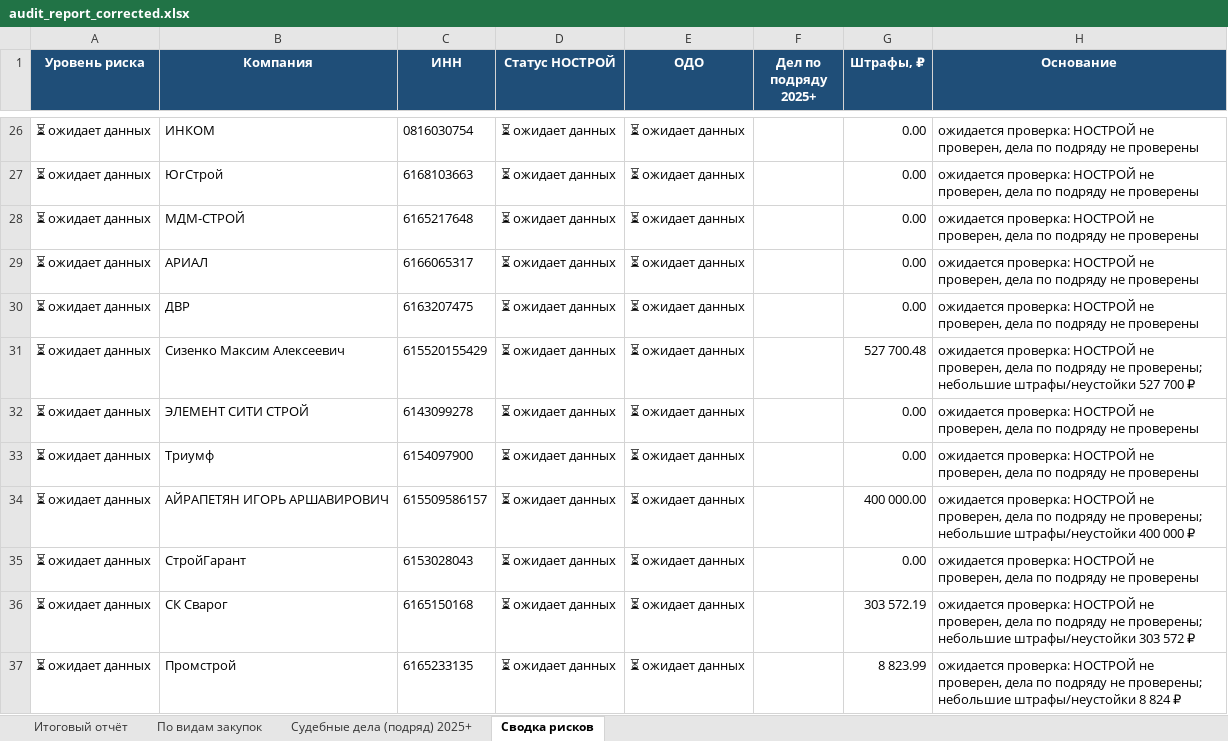
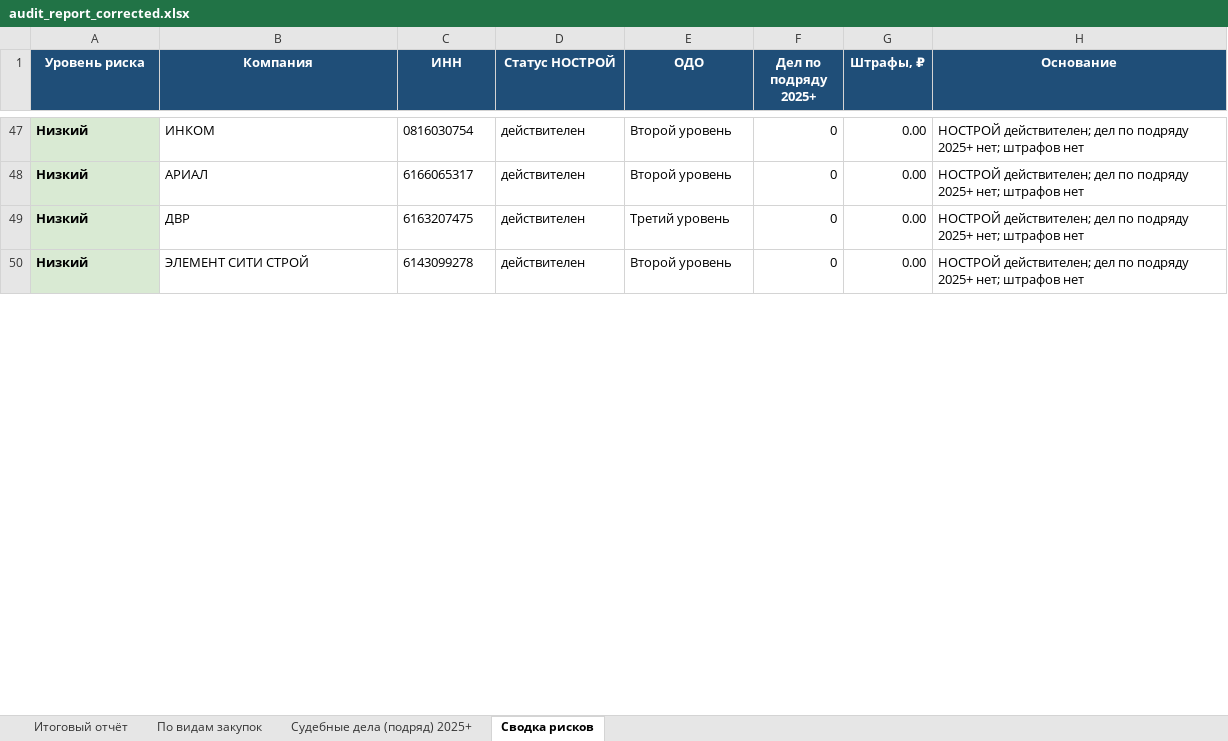
Before and after one commit to Confucius-hub/spbu_db_hw, an Excel workbook: audit/audit_report_corrected.xlsx, sheet Сводка рисков, drawn as a sheet; only a part is shown, gaps mark what is left out; values as stored, in another font and other column widths than the file's, no borders; removed rows and columns are numbered as before the commit, all else as after; the diff covers the shown part only; the diff names each change by its address in the sheet, - before the commit and + after, or states it on an @@ line.

```diff
--- a/audit/audit_report_corrected.xlsx (sheet Сводка рисков)
+++ b/audit/audit_report_corrected.xlsx (sheet Сводка рисков)
-A47 (Уровень риска): ⏳ ожидает данных
+A47 (Уровень риска): Низкий
@@ A47 fill: none → #D9EAD3, bold: off → on @@
-D47 (Статус НОСТРОЙ): ⏳ ожидает данных
+D47 (Статус НОСТРОЙ): действителен
-E47 (ОДО): ⏳ ожидает данных
+E47 (ОДО): Второй уровень
-F47 (Дел по подряду 2025+): (empty)
+F47 (Дел по подряду 2025+): 0
-H47 (Основание): ожидается проверка: НОСТРОЙ не проверен, дела по подряду не проверены
+H47 (Основание): НОСТРОЙ действителен; дел по подряду 2025+ нет; штрафов нет
-row 27: ⏳ ожидает данных | ЮгСтрой | 6168103663 | ⏳ ожидает данных | ⏳ ожидает данных |  | 0.00 | ожидается проверка: НОСТРОЙ не проверен, дела по подряду не проверены
-row 28: ⏳ ожидает данных | МДМ-СТРОЙ | 6165217648 | ⏳ ожидает данных | ⏳ ожидает данных |  | 0.00 | ожидается проверка: НОСТРОЙ не проверен, дела по подряду не проверены
-A48:A49 (Уровень риска): ⏳ ожидает данных
+A48:A49 (Уровень риска): Низкий
@@ A48:A49 fill: none → #D9EAD3, bold: off → on @@
-D48:D49 (Статус НОСТРОЙ): ⏳ ожидает данных
+D48:D49 (Статус НОСТРОЙ): действителен
-E48 (ОДО): ⏳ ожидает данных
+E48 (ОДО): Второй уровень
-F48:F49 (Дел по подряду 2025+): (empty)
+F48:F49 (Дел по подряду 2025+): 0
-H48:H49 (Основание): ожидается проверка: НОСТРОЙ не проверен, дела по подряду не проверены
+H48:H49 (Основание): НОСТРОЙ действителен; дел по подряду 2025+ нет; штрафов нет
-E49 (ОДО): ⏳ ожидает данных
+E49 (ОДО): Третий уровень
-row 31: ⏳ ожидает данных | Сизенко Максим Алексеевич | 615520155429 | ⏳ ожидает данных | ⏳ ожидает данных |  | 527 700.48 | ожидается проверка: НОСТРОЙ не проверен, дела по подряду не проверены; небольшие штрафы/неустойки 527 700 ₽
-A50 (Уровень риска): ⏳ ожидает данных
+A50 (Уровень риска): Низкий
@@ A50 fill: none → #D9EAD3, bold: off → on @@
-D50 (Статус НОСТРОЙ): ⏳ ожидает данных
+D50 (Статус НОСТРОЙ): действителен
-E50 (ОДО): ⏳ ожидает данных
+E50 (ОДО): Второй уровень
-F50 (Дел по подряду 2025+): (empty)
+F50 (Дел по подряду 2025+): 0
-H50 (Основание): ожидается проверка: НОСТРОЙ не проверен, дела по подряду не проверены
+H50 (Основание): НОСТРОЙ действителен; дел по подряду 2025+ нет; штрафов нет
-row 33: ⏳ ожидает данных | Триумф | 6154097900 | ⏳ ожидает данных | ⏳ ожидает данных |  | 0.00 | ожидается проверка: НОСТРОЙ не проверен, дела по подряду не проверены
-row 34: ⏳ ожидает данных | АЙРАПЕТЯН ИГОРЬ АРШАВИРОВИЧ | 615509586157 | ⏳ ожидает данных | ⏳ ожидает данных |  | 400 000.00 | ожидается проверка: НОСТРОЙ не проверен, дела по подряду не проверены; небольшие штрафы/неустойки 400 000 ₽
-row 35: ⏳ ожидает данных | СтройГарант | 6153028043 | ⏳ ожидает данных | ⏳ ожидает данных |  | 0.00 | ожидается проверка: НОСТРОЙ не проверен, дела по подряду не проверены
-row 36: ⏳ ожидает данных | СК Сварог | 6165150168 | ⏳ ожидает данных | ⏳ ожидает данных |  | 303 572.19 | ожидается проверка: НОСТРОЙ не проверен, дела по подряду не проверены; небольшие штрафы/неустойки 303 572 ₽
-row 37: ⏳ ожидает данных | Промстрой | 6165233135 | ⏳ ожидает данных | ⏳ ожидает данных |  | 8 823.99 | ожидается проверка: НОСТРОЙ не проверен, дела по подряду не проверены; небольшие штрафы/неустойки 8 824 ₽
```
Also changed, not shown: 23 added rows, 15 removed rows, 22 edited cells and cell formats elsewhere in this sheet, sheet Итоговый отчёт, sheet Судебные дела (подряд) 2025+, 1 other file.
